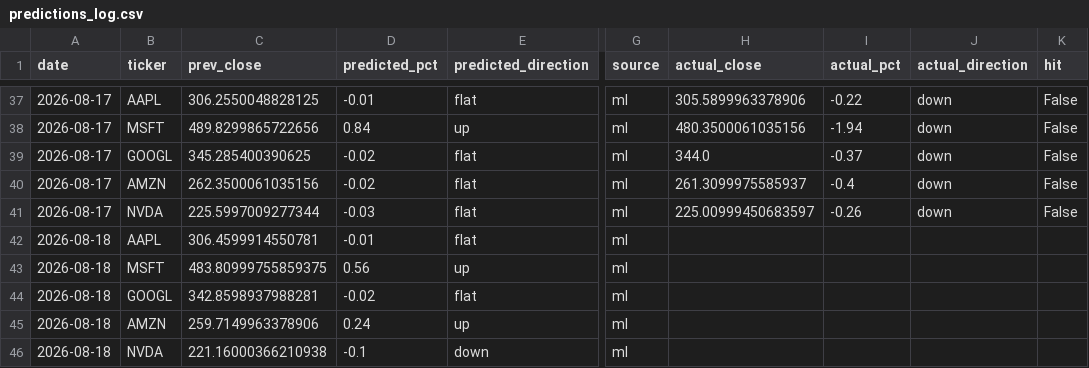
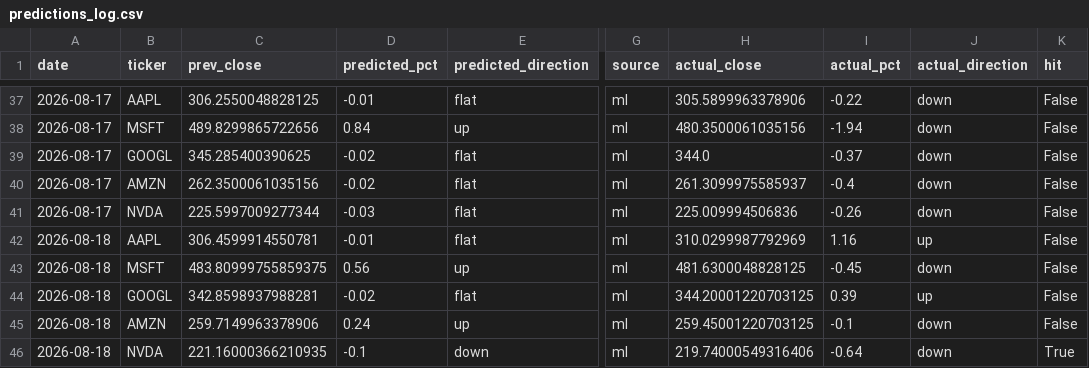
Before and after one commit to Revanth-Naik/niffler, a CSV file: data/processed/predictions_log.csv, drawn as a sheet; only a part is shown, gaps mark what is left out; the diff names each change by its address in the sheet, - before the commit and + after, or states it on an @@ line.

Commit message:
Record actuals for 2026-08-18

```diff
--- a/data/processed/predictions_log.csv
+++ b/data/processed/predictions_log.csv
-H41 (actual_close): 225.00999450683597
+H41 (actual_close): 225.009994506836
-H42 (actual_close): (empty)
+H42 (actual_close): 310.0299987792969
-I42 (actual_pct): (empty)
+I42 (actual_pct): 1.16
-J42 (actual_direction): (empty)
+J42 (actual_direction): up
-K42:K45 (hit): (empty)
+K42:K45 (hit): False
-H43 (actual_close): (empty)
+H43 (actual_close): 481.6300048828125
-I43 (actual_pct): (empty)
+I43 (actual_pct): -0.45
-J43 (actual_direction): (empty)
+J43 (actual_direction): down
-H44 (actual_close): (empty)
+H44 (actual_close): 344.20001220703125
-I44 (actual_pct): (empty)
+I44 (actual_pct): 0.39
-J44 (actual_direction): (empty)
+J44 (actual_direction): up
-H45 (actual_close): (empty)
+H45 (actual_close): 259.45001220703125
-I45 (actual_pct): (empty)
+I45 (actual_pct): -0.1
-J45:J46 (actual_direction): (empty)
+J45:J46 (actual_direction): down
-C46 (prev_close): 221.16000366210938
+C46 (prev_close): 221.16000366210935
-H46 (actual_close): (empty)
+H46 (actual_close): 219.74000549316406
-I46 (actual_pct): (empty)
+I46 (actual_pct): -0.64
-K46 (hit): (empty)
+K46 (hit): True
```
